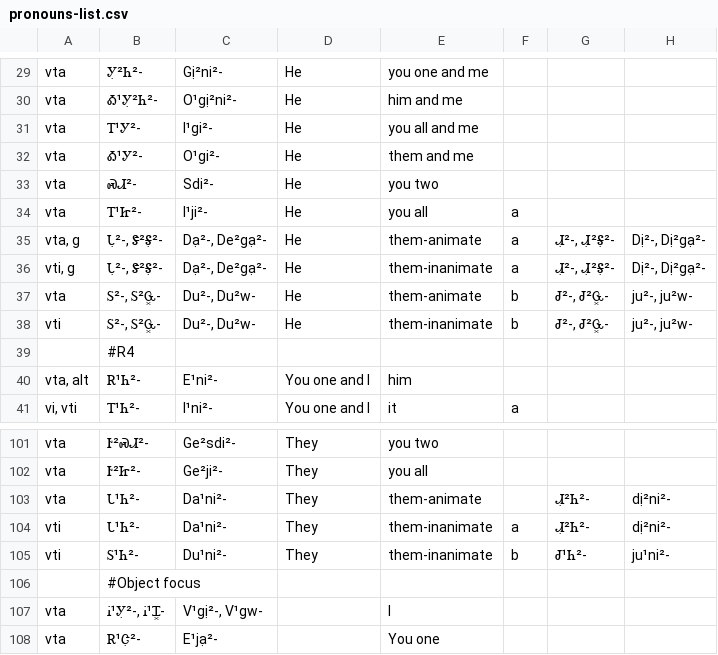
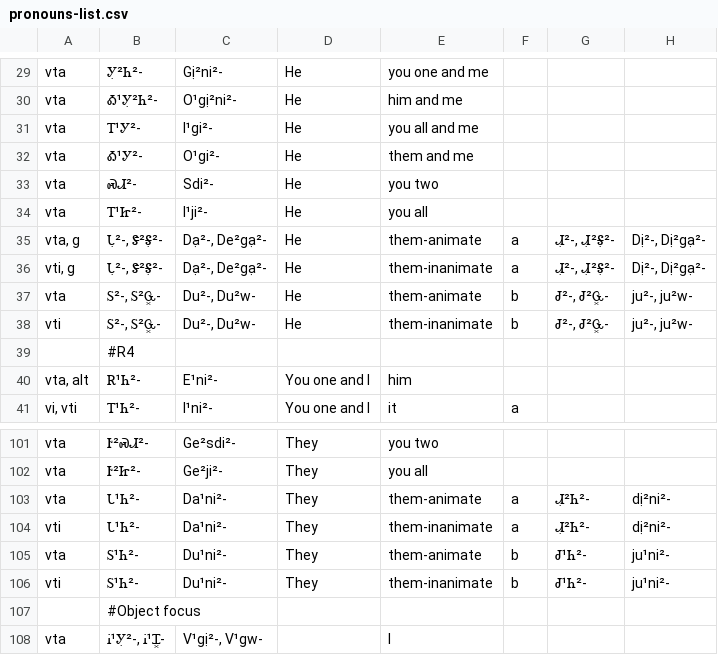
Before and after one commit to CherokeeLanguage/BoundPronouns, a CSV file: android/assets/csv/pronouns-list.csv, drawn as a sheet; only a part is shown, gaps mark what is left out; the shorter side is filled out with more unchanged rows.

Commit message:
pronouns table fix

```diff
--- a/android/assets/csv/pronouns-list.csv
+++ b/android/assets/csv/pronouns-list.csv
@@ -33,3 +33,3 @@ vta,Ꭳ¹Ꭹ²-,O¹gi²-,He,them and me,,,
 vta,ᏍᏗ²-,Sdi²-,He,you two,,,
-vta,Ꭲ¹Ꮵ²-,I¹ji²-,He,you all,a,,
+vta,Ꭲ¹Ꮵ²-,I¹ji²-,He,you all,,,
 "vta, g","Ꮣ̣²-, Ꮥ²Ꭶ̣²-","Dạ²-, De²gạ²-",He,them-animate,a,"Ꮧ̣²-, Ꮧ̣²Ꭶ̣²-","Dị²-, Dị²gạ²-"
@@ -102,4 +102,5 @@ vta,Ꭸ²ᏍᏗ²-,Ge²sdi²-,They,you two,,,
 vta,Ꭸ²Ꮵ²-,Ge²ji²-,They,you all,,,
-vta,Ꮣ¹Ꮒ²-,Da¹ni²-,They,them-animate,,Ꮧ̣²Ꮒ²-,dị²ni²-
+vta,Ꮣ¹Ꮒ²-,Da¹ni²-,They,them-animate,a,Ꮧ̣²Ꮒ²-,dị²ni²-
 vti,Ꮣ¹Ꮒ²-,Da¹ni²-,They,them-inanimate,a,Ꮧ̣²Ꮒ²-,dị²ni²-
+vta,Ꮪ¹Ꮒ²-,Du¹ni²-,They,them-animate,b,Ꮷ¹Ꮒ²-,ju¹ni²-
 vti,Ꮪ¹Ꮒ²-,Du¹ni²-,They,them-inanimate,b,Ꮷ¹Ꮒ²-,ju¹ni²-
```
Also changed, not shown: 1 other file.
